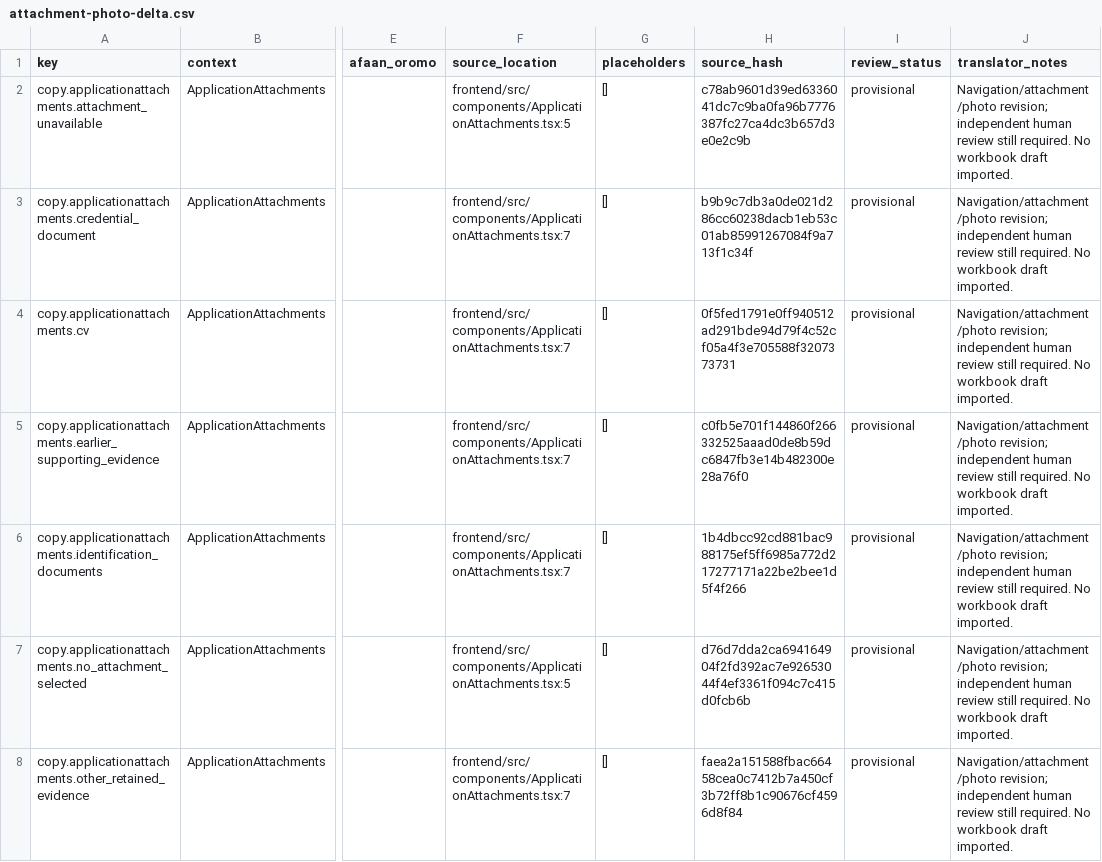
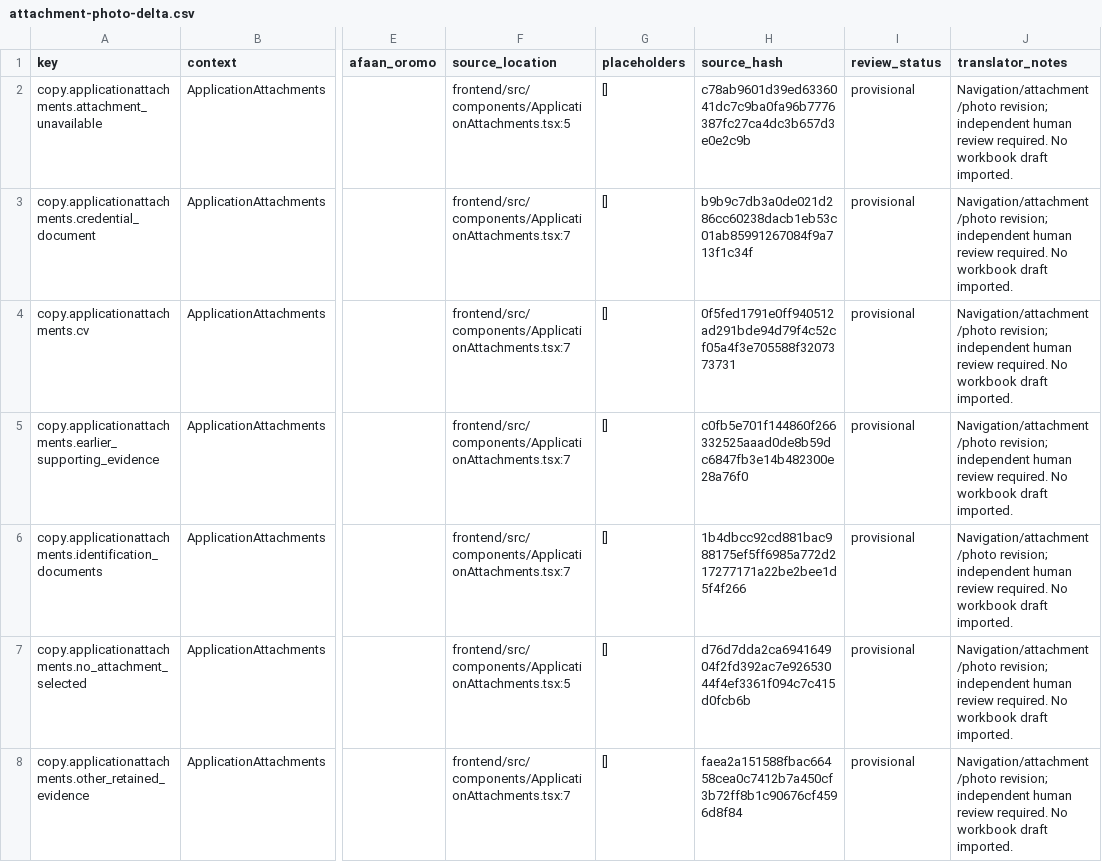
Before and after one commit to natnaelTi/tele-tena, a CSV file: localization/attachment-photo-delta.csv, drawn as a sheet; only a part is shown, gaps mark what is left out; the diff covers the shown part only; the diff names each change by its address in the sheet, - before the commit and + after, or states it on an @@ line.

```diff
--- a/localization/attachment-photo-delta.csv
+++ b/localization/attachment-photo-delta.csv
-J2:J8 (translator_notes): …human review still required. No…
+J2:J8 (translator_notes): …human review required. No…
```
Also changed, not shown: 1 removed row and 38 edited cells elsewhere in this file, 14 other files.
